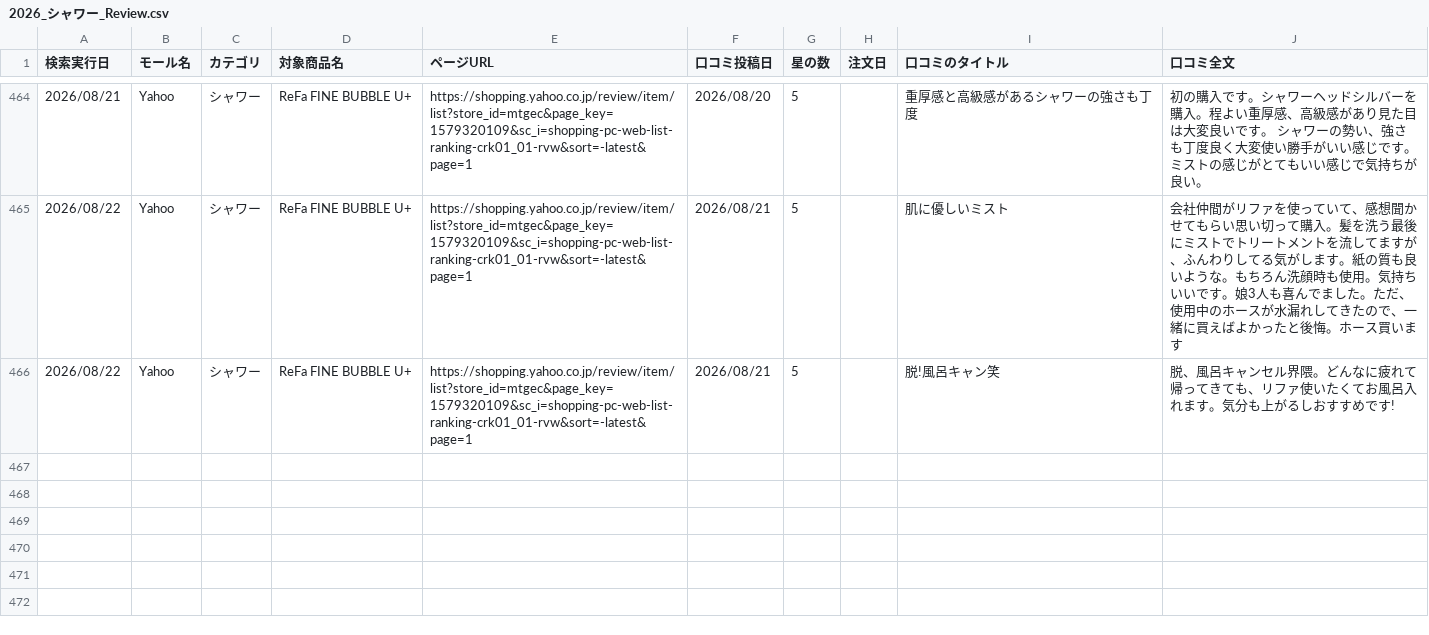
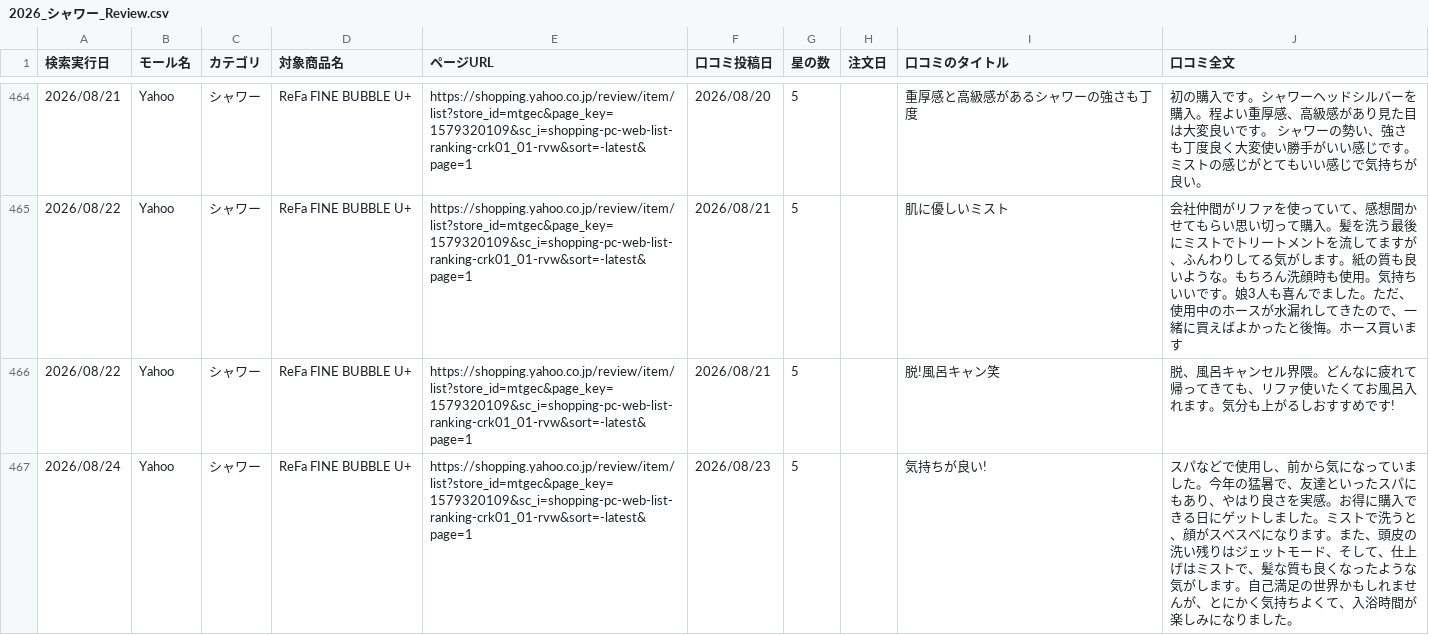
Before and after one commit to Beautech-1G/Review_scraper, a CSV file: review_csv/2026_シャワー_Review.csv, drawn as a sheet; only a part is shown, gaps mark what is left out.

```diff
--- a/review_csv/2026_シャワー_Review.csv
+++ b/review_csv/2026_シャワー_Review.csv
@@ -466 +466,2 @@
 2026/08/22,Yahoo,シャワー,ReFa FINE BUBBLE U+,https://shopping.yahoo.co.jp/review/item/list?store_id=mtgec&page_key=1579320109&sc_i=shopping-pc-web-list-ranking-crk01_01-rvw&sort=-latest&page=1,2026/08/21,5,,脱!風呂キャン笑,脱、風呂キャンセル界隈。どんなに疲れて帰ってきても、リファ使いたくてお風呂入れます。気分も上がるしおすすめです!
+2026/08/24,Yahoo,シャワー,ReFa FINE BUBBLE U+,https://shopping.yahoo.co.jp/review/item/list?store_id=mtgec&page_key=1579320109&sc_i=shopping-pc-web-list-ranking-crk01_01-rvw&sort=-latest&page=1,2026/08/23,5,,気持ちが良い!,スパなどで使用し、前から気になっていました。今年の猛暑で、友達といったスパにもあり、やはり良さを実感。お得に購入できる日にゲットしました。ミストで洗うと、顔がスベスベになります。また、頭皮の洗い残りはジェットモード、そして、仕上げはミストで、髪な質も良くなったような気がします。自己満足の世界かもしれませんが、とにかく気持ちよくて、入浴時間が楽しみになりました。
```
